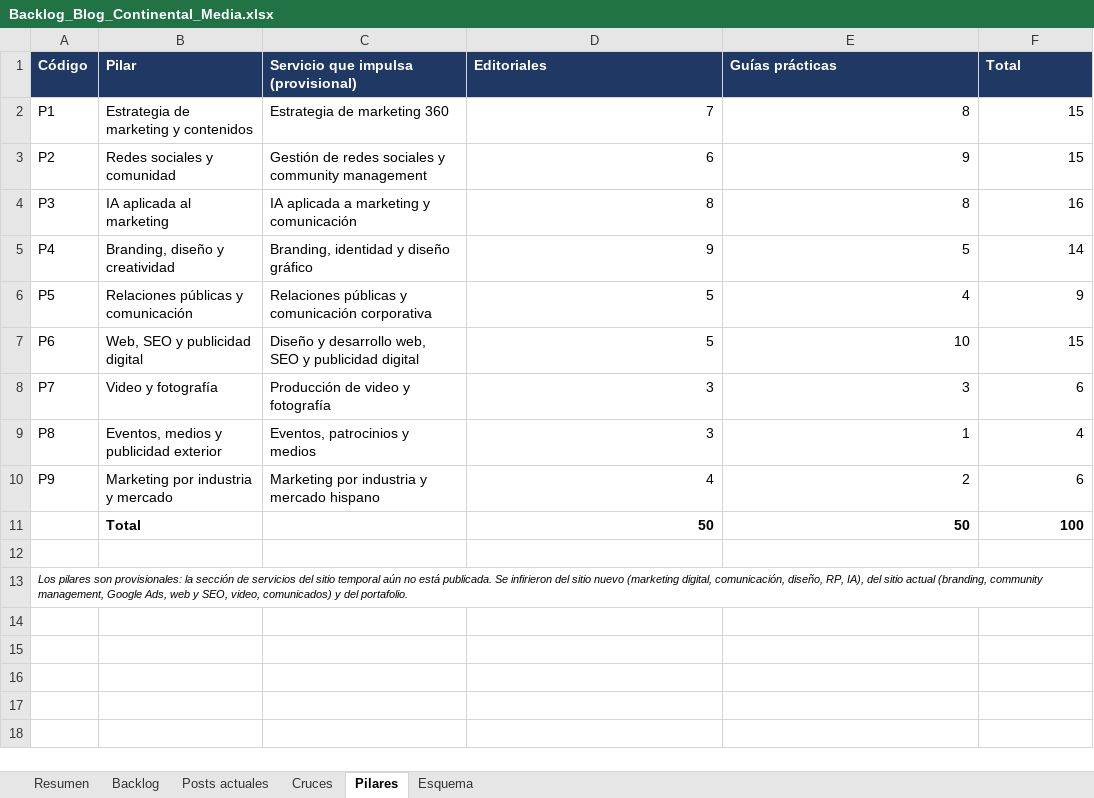
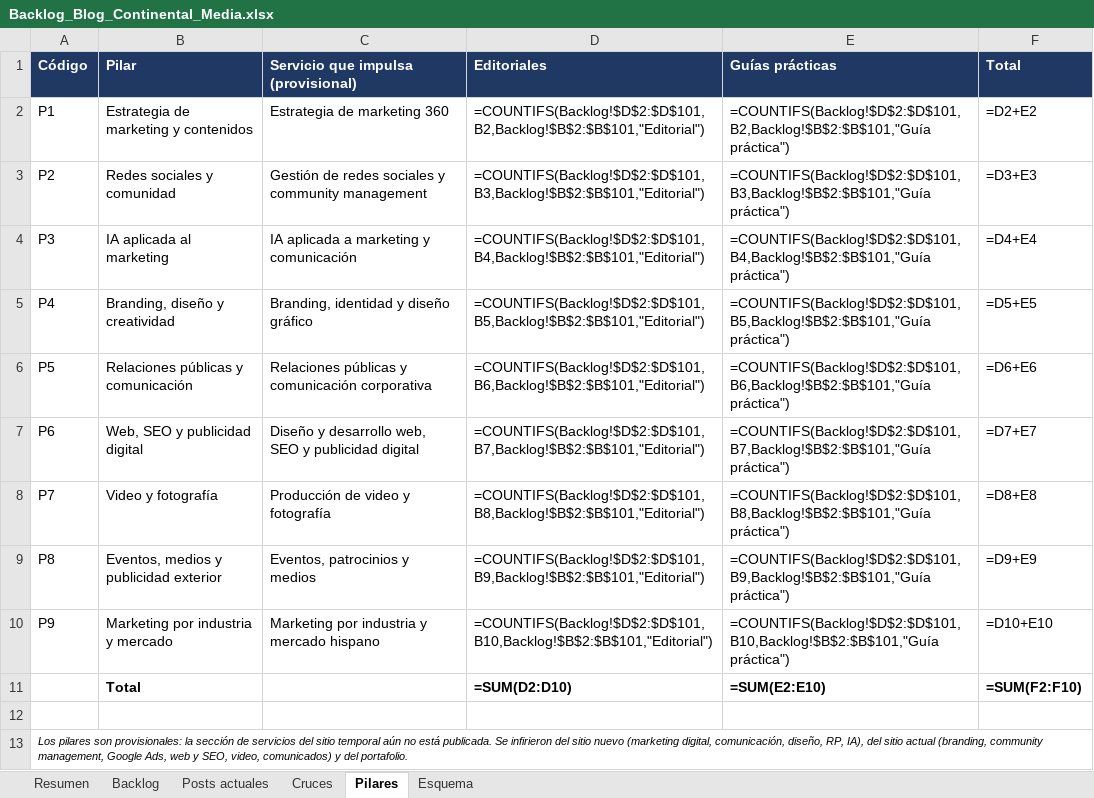
Before and after one commit to labs-publifix/continental-media, an Excel workbook: content/blog/Backlog_Blog_Continental_Media.xlsx, sheet Pilares, drawn as a sheet; values as stored, in another font and other column widths than the file's, no borders; formulas without a stored value are shown as written; removed rows and columns are numbered as before the commit, all else as after; the diff names each change by its address in the sheet, - before the commit and + after, or states it on an @@ line.

```diff
--- a/content/blog/Backlog_Blog_Continental_Media.xlsx (sheet Pilares)
+++ b/content/blog/Backlog_Blog_Continental_Media.xlsx (sheet Pilares)
-D2 (Editoriales): 7
+D2 (Editoriales): =COUNTIFS(Backlog!$D$2:$D$101,B2,Backlog!$B$2:$B$101,"Editorial")
-E2 (Guías prácticas): 8
+E2 (Guías prácticas): =COUNTIFS(Backlog!$D$2:$D$101,B2,Backlog!$B$2:$B$101,"Guía práctica")
-F2 (Total): 15
+F2 (Total): =D2+E2
-D3 (Editoriales): 6
+D3 (Editoriales): =COUNTIFS(Backlog!$D$2:$D$101,B3,Backlog!$B$2:$B$101,"Editorial")
-E3 (Guías prácticas): 9
+E3 (Guías prácticas): =COUNTIFS(Backlog!$D$2:$D$101,B3,Backlog!$B$2:$B$101,"Guía práctica")
-F3 (Total): 15
+F3 (Total): =D3+E3
-D4 (Editoriales): 8
+D4 (Editoriales): =COUNTIFS(Backlog!$D$2:$D$101,B4,Backlog!$B$2:$B$101,"Editorial")
-E4 (Guías prácticas): 8
+E4 (Guías prácticas): =COUNTIFS(Backlog!$D$2:$D$101,B4,Backlog!$B$2:$B$101,"Guía práctica")
-F4 (Total): 16
+F4 (Total): =D4+E4
-D5 (Editoriales): 9
+D5 (Editoriales): =COUNTIFS(Backlog!$D$2:$D$101,B5,Backlog!$B$2:$B$101,"Editorial")
-E5 (Guías prácticas): 5
+E5 (Guías prácticas): =COUNTIFS(Backlog!$D$2:$D$101,B5,Backlog!$B$2:$B$101,"Guía práctica")
-F5 (Total): 14
+F5 (Total): =D5+E5
-D6 (Editoriales): 5
+D6 (Editoriales): =COUNTIFS(Backlog!$D$2:$D$101,B6,Backlog!$B$2:$B$101,"Editorial")
-E6 (Guías prácticas): 4
+E6 (Guías prácticas): =COUNTIFS(Backlog!$D$2:$D$101,B6,Backlog!$B$2:$B$101,"Guía práctica")
-F6 (Total): 9
+F6 (Total): =D6+E6
-D7 (Editoriales): 5
+D7 (Editoriales): =COUNTIFS(Backlog!$D$2:$D$101,B7,Backlog!$B$2:$B$101,"Editorial")
-E7 (Guías prácticas): 10
+E7 (Guías prácticas): =COUNTIFS(Backlog!$D$2:$D$101,B7,Backlog!$B$2:$B$101,"Guía práctica")
-F7 (Total): 15
+F7 (Total): =D7+E7
-D8 (Editoriales): 3
+D8 (Editoriales): =COUNTIFS(Backlog!$D$2:$D$101,B8,Backlog!$B$2:$B$101,"Editorial")
-E8 (Guías prácticas): 3
+E8 (Guías prácticas): =COUNTIFS(Backlog!$D$2:$D$101,B8,Backlog!$B$2:$B$101,"Guía práctica")
-F8 (Total): 6
+F8 (Total): =D8+E8
-D9 (Editoriales): 3
+D9 (Editoriales): =COUNTIFS(Backlog!$D$2:$D$101,B9,Backlog!$B$2:$B$101,"Editorial")
-E9 (Guías prácticas): 1
+E9 (Guías prácticas): =COUNTIFS(Backlog!$D$2:$D$101,B9,Backlog!$B$2:$B$101,"Guía práctica")
-F9 (Total): 4
+F9 (Total): =D9+E9
-D10 (Editoriales): 4
+D10 (Editoriales): =COUNTIFS(Backlog!$D$2:$D$101,B10,Backlog!$B$2:$B$101,"Editorial")
-E10 (Guías prácticas): 2
+E10 (Guías prácticas): =COUNTIFS(Backlog!$D$2:$D$101,B10,Backlog!$B$2:$B$101,"Guía práctica")
-F10 (Total): 6
+F10 (Total): =D10+E10
-row 11:  | Total |  | 50 | 50 | 100
+row 11:  | Total |  | =SUM(D2:D10) | =SUM(E2:E10) | =SUM(F2:F10)
```
Also changed, not shown: sheet Cruces, sheet Backlog, sheet Posts actuales, sheet Resumen, charts or pictures.
